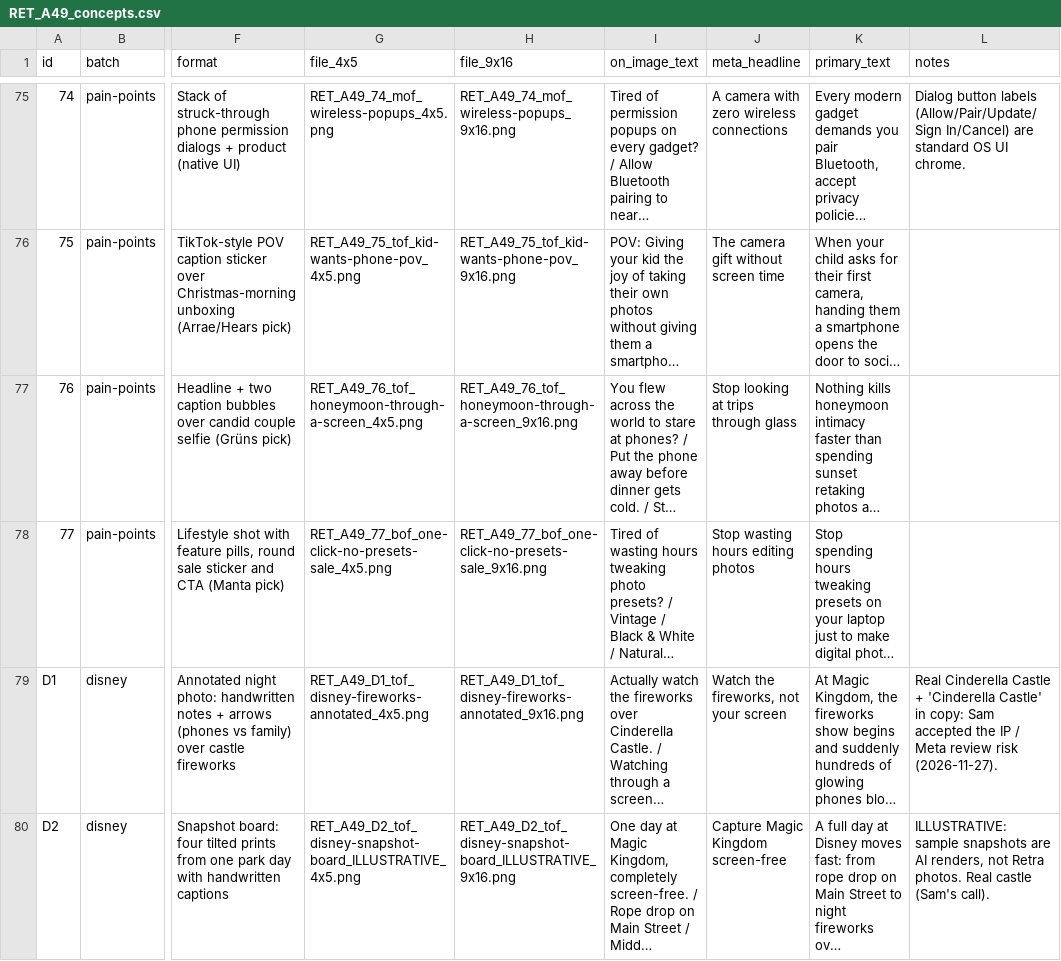
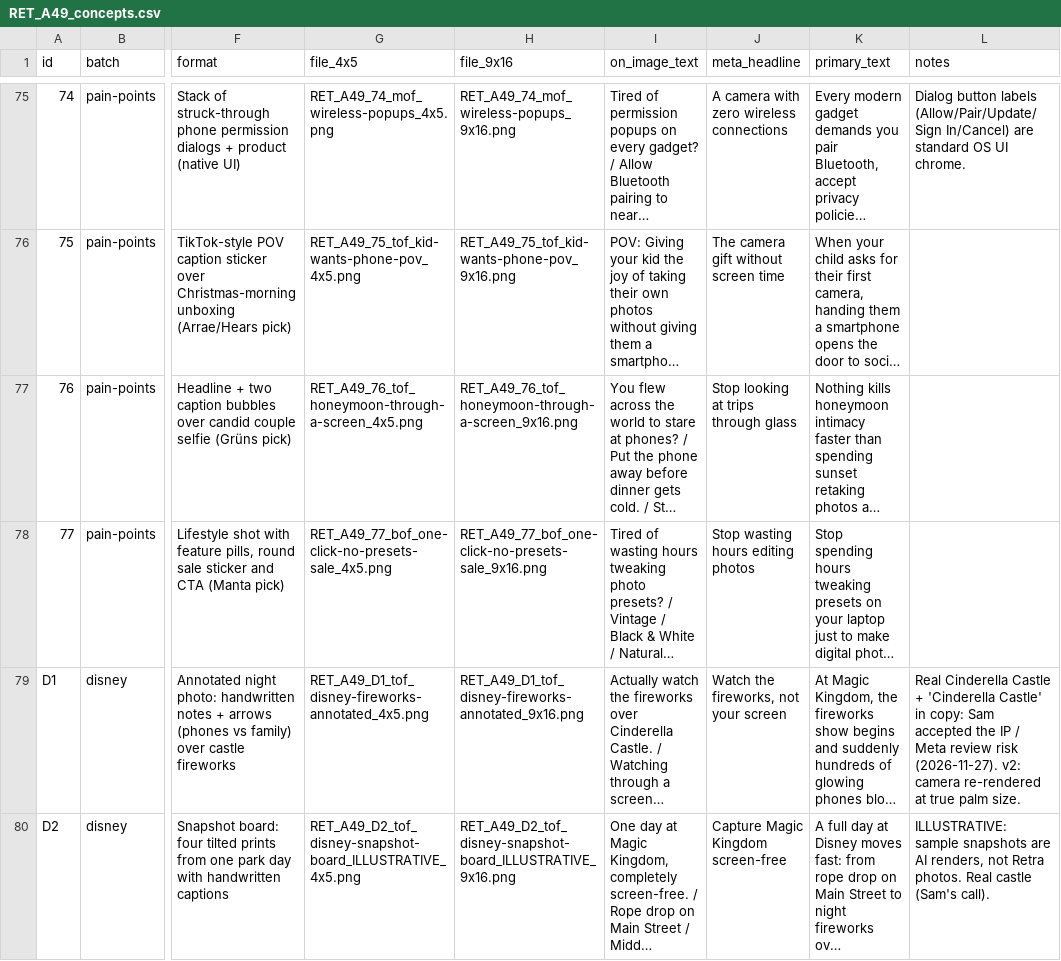
Before and after one commit to imsamirr/claude_code_sam, a CSV file: ads/brands/retra/weeks/2026-W49-angles/output/RET_A49_concepts.csv, drawn as a sheet; only a part is shown, gaps mark what is left out; long unchanged cells end in …; the diff covers the shown part only; the diff names each change by its address in the sheet, - before the commit and + after, or states it on an @@ line.

```diff
--- a/ads/brands/retra/weeks/2026-W49-angles/output/RET_A49_concepts.csv
+++ b/ads/brands/retra/weeks/2026-W49-angles/output/RET_A49_concepts.csv
-L79 (notes): …risk (2026-11-27).
+L79 (notes): …risk (2026-11-27). v2: camera re-rendered at true palm size.
```
Also changed, not shown: 11 edited cells elsewhere in this file, 23 other files.
